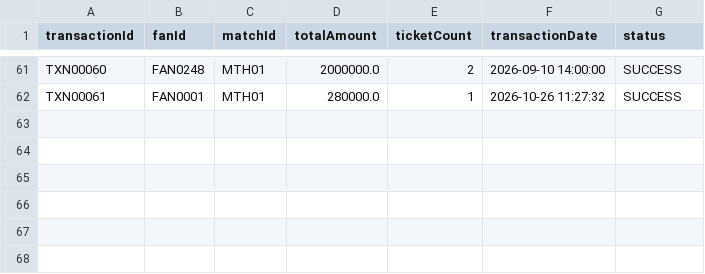
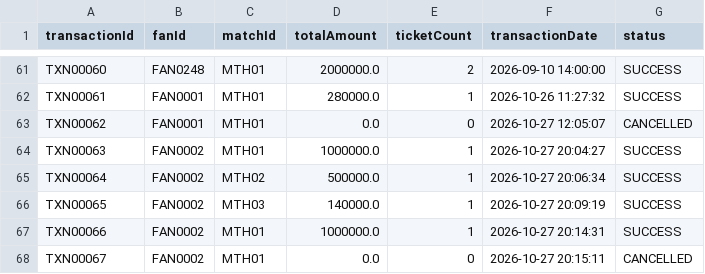
Before and after one commit to haile2517-star/Group6_Stadium-Ticket-Booking-Simulation, a CSV file: data/transactions.csv, drawn as a sheet; only a part is shown, gaps mark what is left out; the diff names each change by its address in the sheet, - before the commit and + after, or states it on an @@ line.

Commit message:
feat: add initial stadium ticket booking simulation data and views

```diff
--- a/data/transactions.csv
+++ b/data/transactions.csv
+row 63: TXN00062 | FAN0001 | MTH01 | 0.0 | 0 | 2026-10-27 12:05:07 | CANCELLED
+row 64: TXN00063 | FAN0002 | MTH01 | 1000000.0 | 1 | 2026-10-27 20:04:27 | SUCCESS
+row 65: TXN00064 | FAN0002 | MTH02 | 500000.0 | 1 | 2026-10-27 20:06:34 | SUCCESS
+row 66: TXN00065 | FAN0002 | MTH03 | 140000.0 | 1 | 2026-10-27 20:09:19 | SUCCESS
+row 67: TXN00066 | FAN0002 | MTH01 | 1000000.0 | 1 | 2026-10-27 20:14:31 | SUCCESS
+row 68: TXN00067 | FAN0002 | MTH01 | 0.0 | 0 | 2026-10-27 20:15:11 | CANCELLED
```
Also changed, not shown: data/fans.csv, data/matches.csv, 19 other files.
